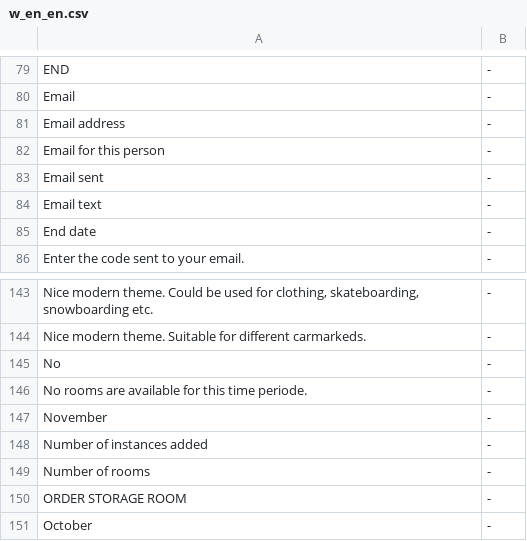
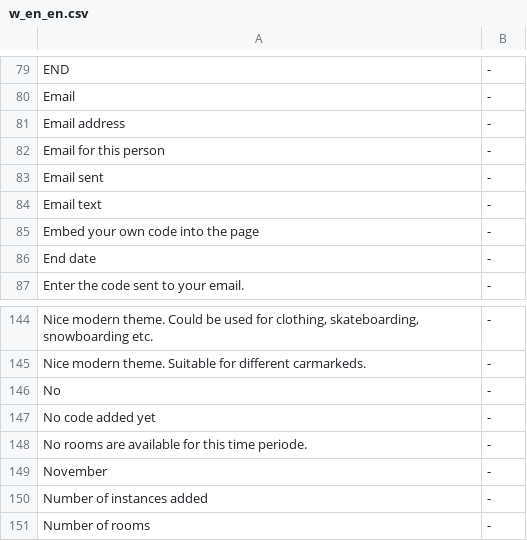
Before and after one commit to tamzidoronno/zaui-v4, a CSV file: com.getshop.client/ROOT/translation/stripped/w_en_en.csv, drawn as a sheet; only a part is shown, gaps mark what is left out; the shorter side is filled out with more unchanged rows.

```diff
--- a/com.getshop.client/ROOT/translation/stripped/w_en_en.csv
+++ b/com.getshop.client/ROOT/translation/stripped/w_en_en.csv
@@ -84,2 +84,3 @@ Email sent;-;
 Email text;-;
+Embed your own code into the page;-;
 End date;-;
@@ -145,2 +146,3 @@ Nice modern theme. Suitable for different carmarkeds.;-;
 No;-;
+No code added yet;-;
 No rooms are available for this time periode.;-;
```
Also changed, not shown: com.getshop.client/ROOT/translation/stripped/w_fi_FI.csv, com.getshop.client/ROOT/translation/stripped/w_nb_NO.csv, 17 other files.
